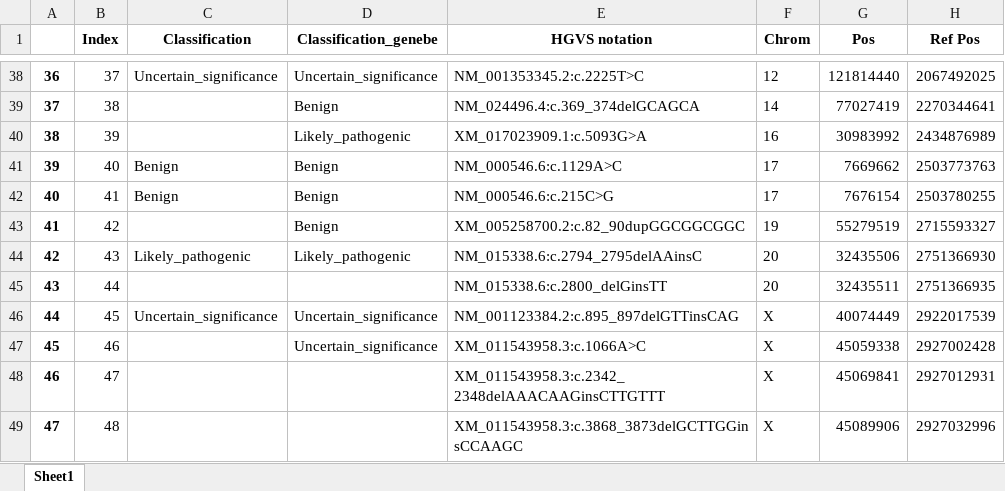
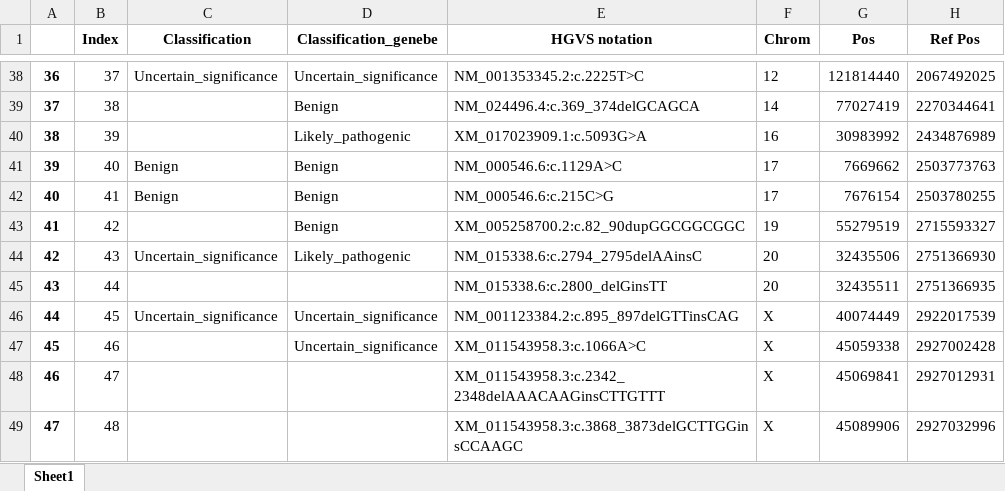
Before and after one commit to katkaraj/expert_analysis_app, an Excel workbook: src/data/reports/DE444.xlsx, sheet Sheet1, drawn as a sheet; only a part is shown, gaps mark what is left out; values as stored, in another font and other column widths than the file's, no borders; the diff names each change by its address in the sheet, - before the commit and + after, or states it on an @@ line.

```diff
--- a/src/data/reports/DE444.xlsx (sheet Sheet1)
+++ b/src/data/reports/DE444.xlsx (sheet Sheet1)
-C44 (Classification): Likely_pathogenic
+C44 (Classification): Uncertain_significance
```
Also changed, not shown: src/data/reports/AL123.xlsx, src/data/reports/BA345.xlsx, 4 other files.
